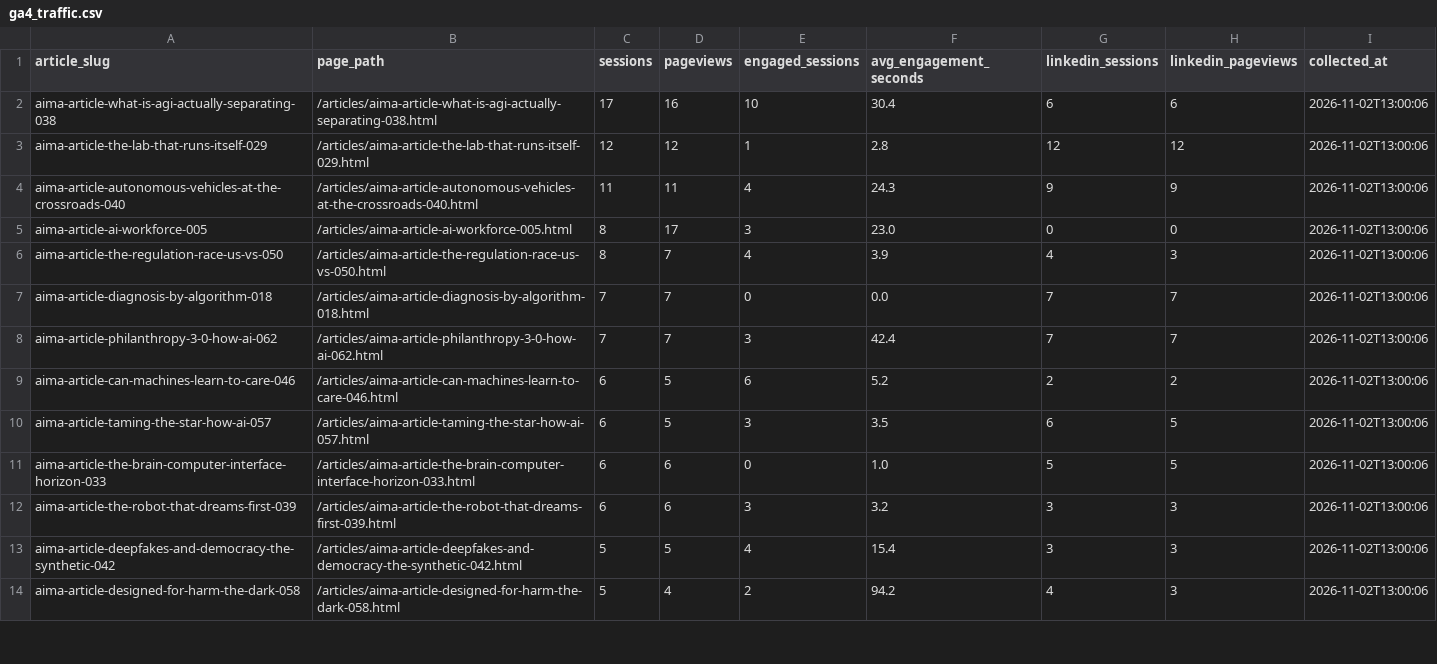
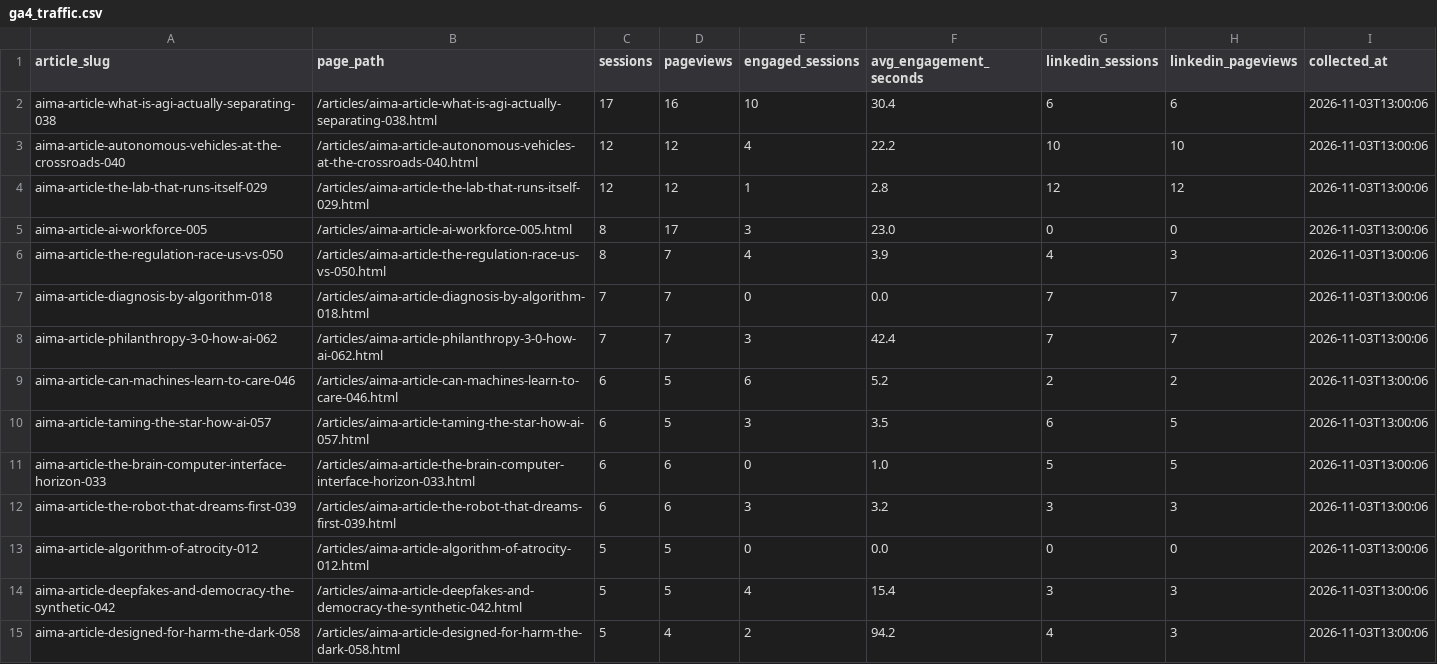
Before and after one commit to joselitosering/aima, a CSV file: linkedin_pipeline/ga4_traffic.csv, drawn as a sheet; only a part is shown; the diff covers the shown part only.

Commit message:
data: update GA4 traffic

```diff
--- a/linkedin_pipeline/ga4_traffic.csv
+++ b/linkedin_pipeline/ga4_traffic.csv
@@ -1,14 +1,15 @@
 article_slug,page_path,sessions,pageviews,engaged_sessions,avg_engagement_seconds,linkedin_sessions,linkedin_pageviews,collected_at
-aima-article-what-is-agi-actually-separating-038,/articles/aima-article-what-is-agi-actually-separating-038.html,17,16,10,30.4,6,6,2026-11-02T13:00:06
-aima-article-the-lab-that-runs-itself-029,/articles/aima-article-the-lab-that-runs-itself-029.html,12,12,1,2.8,12,12,2026-11-02T13:00:06
-aima-article-autonomous-vehicles-at-the-crossroads-040,/articles/aima-article-autonomous-vehicles-at-the-crossroads-040.html,11,11,4,24.3,9,9,2026-11-02T13:00:06
-aima-article-ai-workforce-005,/articles/aima-article-ai-workforce-005.html,8,17,3,23.0,0,0,2026-11-02T13:00:06
-aima-article-the-regulation-race-us-vs-050,/articles/aima-article-the-regulation-race-us-vs-050.html,8,7,4,3.9,4,3,2026-11-02T13:00:06
-aima-article-diagnosis-by-algorithm-018,/articles/aima-article-diagnosis-by-algorithm-018.html,7,7,0,0.0,7,7,2026-11-02T13:00:06
-aima-article-philanthropy-3-0-how-ai-062,/articles/aima-article-philanthropy-3-0-how-ai-062.html,7,7,3,42.4,7,7,2026-11-02T13:00:06
-aima-article-can-machines-learn-to-care-046,/articles/aima-article-can-machines-learn-to-care-046.html,6,5,6,5.2,2,2,2026-11-02T13:00:06
-aima-article-taming-the-star-how-ai-057,/articles/aima-article-taming-the-star-how-ai-057.html,6,5,3,3.5,6,5,2026-11-02T13:00:06
-aima-article-the-brain-computer-interface-horizon-033,/articles/aima-article-the-brain-computer-interface-horizon-033.html,6,6,0,1.0,5,5,2026-11-02T13:00:06
-aima-article-the-robot-that-dreams-first-039,/articles/aima-article-the-robot-that-dreams-first-039.html,6,6,3,3.2,3,3,2026-11-02T13:00:06
-aima-article-deepfakes-and-democracy-the-synthetic-042,/articles/aima-article-deepfakes-and-democracy-the-synthetic-042.html,5,5,4,15.4,3,3,2026-11-02T13:00:06
-aima-article-designed-for-harm-the-dark-058,/articles/aima-article-designed-for-harm-the-dark-058.html,5,4,2,94.2,4,3,2026-11-02T13:00:06
+aima-article-what-is-agi-actually-separating-038,/articles/aima-article-what-is-agi-actually-separating-038.html,17,16,10,30.4,6,6,2026-11-03T13:00:06
+aima-article-autonomous-vehicles-at-the-crossroads-040,/articles/aima-article-autonomous-vehicles-at-the-crossroads-040.html,12,12,4,22.2,10,10,2026-11-03T13:00:06
+aima-article-the-lab-that-runs-itself-029,/articles/aima-article-the-lab-that-runs-itself-029.html,12,12,1,2.8,12,12,2026-11-03T13:00:06
+aima-article-ai-workforce-005,/articles/aima-article-ai-workforce-005.html,8,17,3,23.0,0,0,2026-11-03T13:00:06
+aima-article-the-regulation-race-us-vs-050,/articles/aima-article-the-regulation-race-us-vs-050.html,8,7,4,3.9,4,3,2026-11-03T13:00:06
+aima-article-diagnosis-by-algorithm-018,/articles/aima-article-diagnosis-by-algorithm-018.html,7,7,0,0.0,7,7,2026-11-03T13:00:06
+aima-article-philanthropy-3-0-how-ai-062,/articles/aima-article-philanthropy-3-0-how-ai-062.html,7,7,3,42.4,7,7,2026-11-03T13:00:06
+aima-article-can-machines-learn-to-care-046,/articles/aima-article-can-machines-learn-to-care-046.html,6,5,6,5.2,2,2,2026-11-03T13:00:06
+aima-article-taming-the-star-how-ai-057,/articles/aima-article-taming-the-star-how-ai-057.html,6,5,3,3.5,6,5,2026-11-03T13:00:06
+aima-article-the-brain-computer-interface-horizon-033,/articles/aima-article-the-brain-computer-interface-horizon-033.html,6,6,0,1.0,5,5,2026-11-03T13:00:06
+aima-article-the-robot-that-dreams-first-039,/articles/aima-article-the-robot-that-dreams-first-039.html,6,6,3,3.2,3,3,2026-11-03T13:00:06
+aima-article-algorithm-of-atrocity-012,/articles/aima-article-algorithm-of-atrocity-012.html,5,5,0,0.0,0,0,2026-11-03T13:00:06
+aima-article-deepfakes-and-democracy-the-synthetic-042,/articles/aima-article-deepfakes-and-democracy-the-synthetic-042.html,5,5,4,15.4,3,3,2026-11-03T13:00:06
+aima-article-designed-for-harm-the-dark-058,/articles/aima-article-designed-for-harm-the-dark-058.html,5,4,2,94.2,4,3,2026-11-03T13:00:06
```
Also changed, not shown: 4 added rows, 5 removed rows and 28 edited cells elsewhere in this file.
